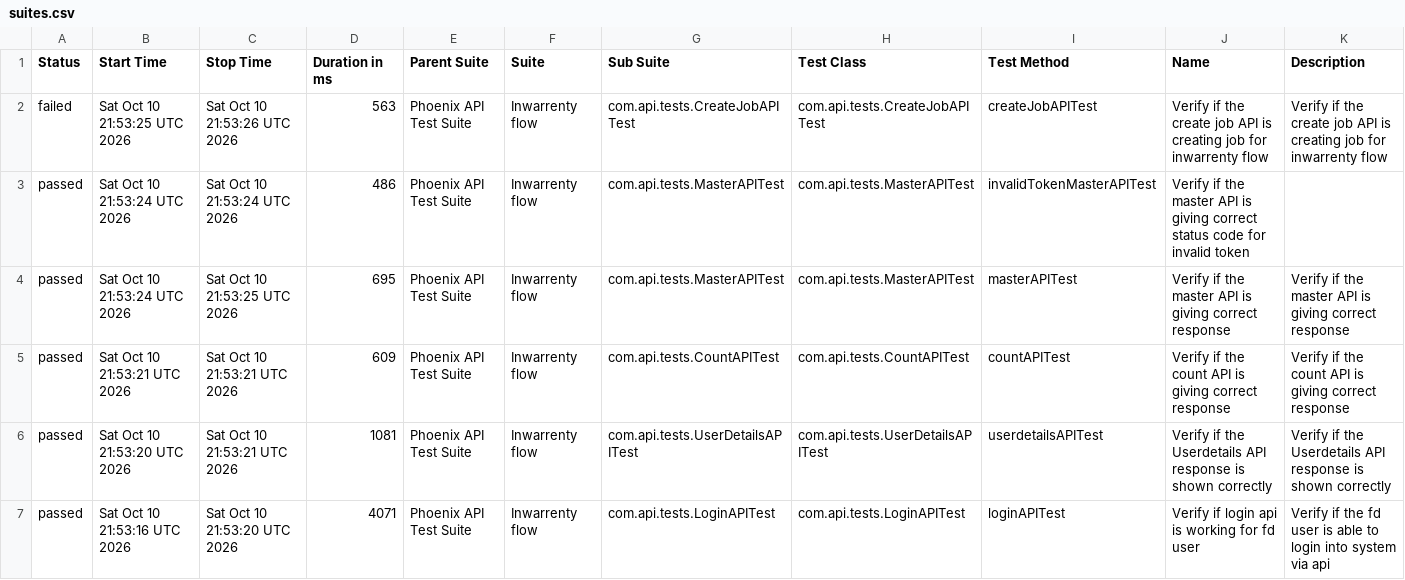
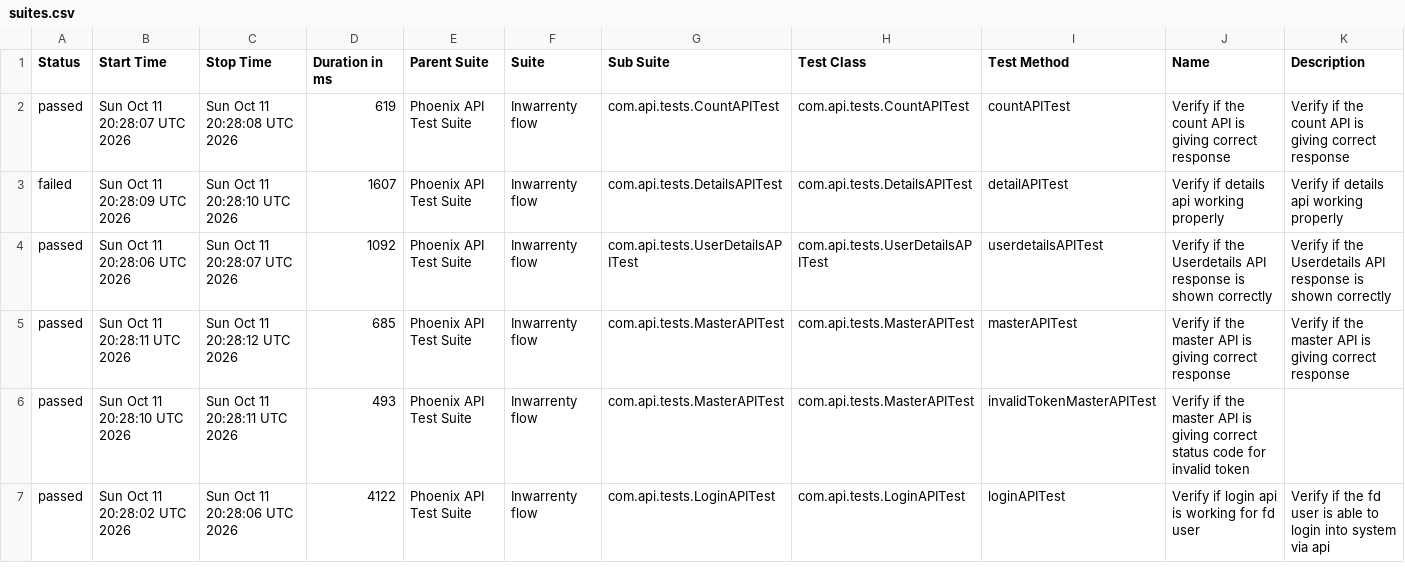
Before and after one commit to AbhijitNaik05/PhoenixTestAutomationFramework, a CSV file: data/suites.csv, drawn as a sheet; only a part is shown; the diff covers the shown part only.

```diff
--- a/data/suites.csv
+++ b/data/suites.csv
@@ -1,7 +1,7 @@
 "Status","Start Time","Stop Time","Duration in ms","Parent Suite","Suite","Sub Suite","Test Class","Test Method","Name","Description"
-"failed","Sat Oct 10 21:53:25 UTC 2026","Sat Oct 10 21:53:26 UTC 2026","563","Phoenix API Test Suite","Inwarrenty flow","com.api.tests.CreateJobAPITest","com.api.tests.CreateJobAPITest","createJobAPITest","Verify if the create job API is creating job for inwarrenty flow","Verify if the create job API is creating job for inwarrenty flow"
-"passed","Sat Oct 10 21:53:24 UTC 2026","Sat Oct 10 21:53:24 UTC 2026","486","Phoenix API Test Suite","Inwarrenty flow","com.api.tests.MasterAPITest","com.api.tests.MasterAPITest","invalidTokenMasterAPITest","Verify if the master API is giving correct status code for invalid token",""
-"passed","Sat Oct 10 21:53:24 UTC 2026","Sat Oct 10 21:53:25 UTC 2026","695","Phoenix API Test Suite","Inwarrenty flow","com.api.tests.MasterAPITest","com.api.tests.MasterAPITest","masterAPITest","Verify if the master API is giving correct response","Verify if the master API is giving correct response"
-"passed","Sat Oct 10 21:53:21 UTC 2026","Sat Oct 10 21:53:21 UTC 2026","609","Phoenix API Test Suite","Inwarrenty flow","com.api.tests.CountAPITest","com.api.tests.CountAPITest","countAPITest","Verify if the count API is giving correct response","Verify if the count API is giving correct response"
-"passed","Sat Oct 10 21:53:20 UTC 2026","Sat Oct 10 21:53:21 UTC 2026","1081","Phoenix API Test Suite","Inwarrenty flow","com.api.tests.UserDetailsAPITest","com.api.tests.UserDetailsAPITest","userdetailsAPITest","Verify if the Userdetails API response is shown correctly","Verify if the Userdetails API response is shown correctly"
-"passed","Sat Oct 10 21:53:16 UTC 2026","Sat Oct 10 21:53:20 UTC 2026","4071","Phoenix API Test Suite","Inwarrenty flow","com.api.tests.LoginAPITest","com.api.tests.LoginAPITest","loginAPITest","Verify if login api is working for fd user","Verify if the fd user is able to login into system via api"
+"passed","Sun Oct 11 20:28:07 UTC 2026","Sun Oct 11 20:28:08 UTC 2026","619","Phoenix API Test Suite","Inwarrenty flow","com.api.tests.CountAPITest","com.api.tests.CountAPITest","countAPITest","Verify if the count API is giving correct response","Verify if the count API is giving correct response"
+"failed","Sun Oct 11 20:28:09 UTC 2026","Sun Oct 11 20:28:10 UTC 2026","1607","Phoenix API Test Suite","Inwarrenty flow","com.api.tests.DetailsAPITest","com.api.tests.DetailsAPITest","detailAPITest","Verify if details api working properly","Verify if details api working properly"
+"passed","Sun Oct 11 20:28:06 UTC 2026","Sun Oct 11 20:28:07 UTC 2026","1092","Phoenix API Test Suite","Inwarrenty flow","com.api.tests.UserDetailsAPITest","com.api.tests.UserDetailsAPITest","userdetailsAPITest","Verify if the Userdetails API response is shown correctly","Verify if the Userdetails API response is shown correctly"
+"passed","Sun Oct 11 20:28:11 UTC 2026","Sun Oct 11 20:28:12 UTC 2026","685","Phoenix API Test Suite","Inwarrenty flow","com.api.tests.MasterAPITest","com.api.tests.MasterAPITest","masterAPITest","Verify if the master API is giving correct response","Verify if the master API is giving correct response"
+"passed","Sun Oct 11 20:28:10 UTC 2026","Sun Oct 11 20:28:11 UTC 2026","493","Phoenix API Test Suite","Inwarrenty flow","com.api.tests.MasterAPITest","com.api.tests.MasterAPITest","invalidTokenMasterAPITest","Verify if the master API is giving correct status code for invalid token",""
+"passed","Sun Oct 11 20:28:02 UTC 2026","Sun Oct 11 20:28:06 UTC 2026","4122","Phoenix API Test Suite","Inwarrenty flow","com.api.tests.LoginAPITest","com.api.tests.LoginAPITest","loginAPITest","Verify if login api is working for fd user","Verify if the fd user is able to login into system via api"
```
Also changed, not shown: 11 edited cells elsewhere in this file, data/behaviors.csv, 51 other files.
